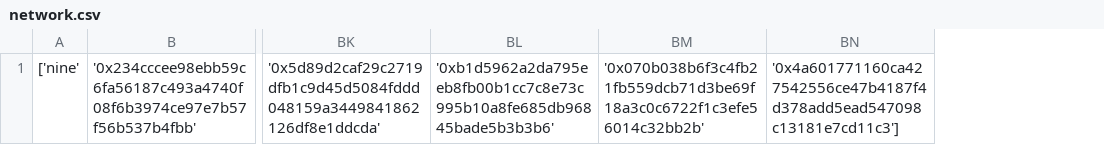
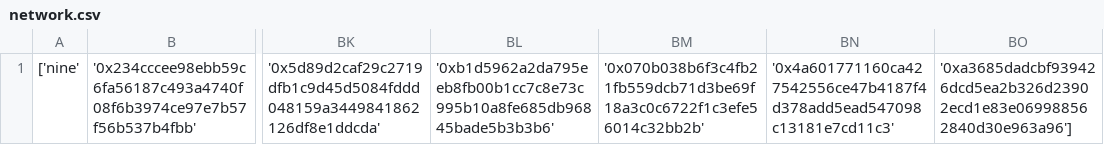
Before and after one commit to testeurbot/liste, a CSV file: network.csv, drawn as a sheet; only a part is shown, gaps mark what is left out; removed rows and columns are numbered as before the commit, all else as after; the diff names each change by its address in the sheet, - before the commit and + after, or states it on an @@ line.

Commit message:
your_commit_message

```diff
--- a/network.csv
+++ b/network.csv
-column BN, row 1: '0x4a601771160ca427542556ce47b4187f4d378add5ead547098c13181e7cd11c3']
+column BN, row 1: '0x4a601771160ca427542556ce47b4187f4d378add5ead547098c13181e7cd11c3'
+column BO, row 1: '0xa3685dadcbf939426dcd5ea2b326d23902ecd1e83e069988562840d30e963a96']
```
